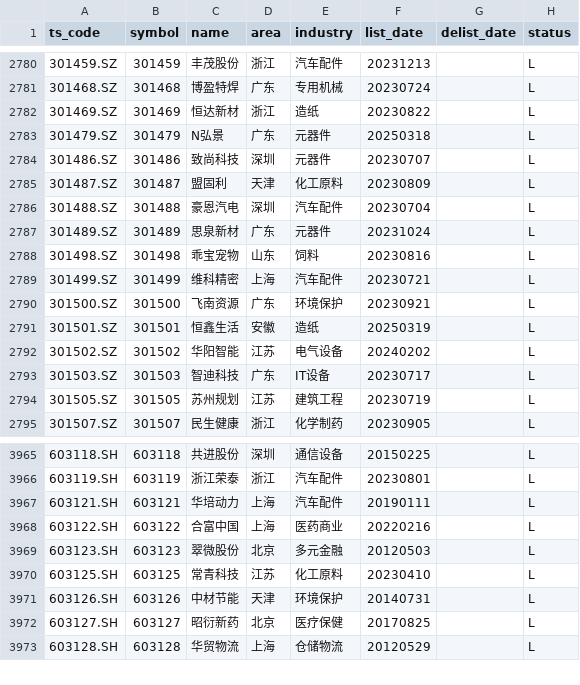
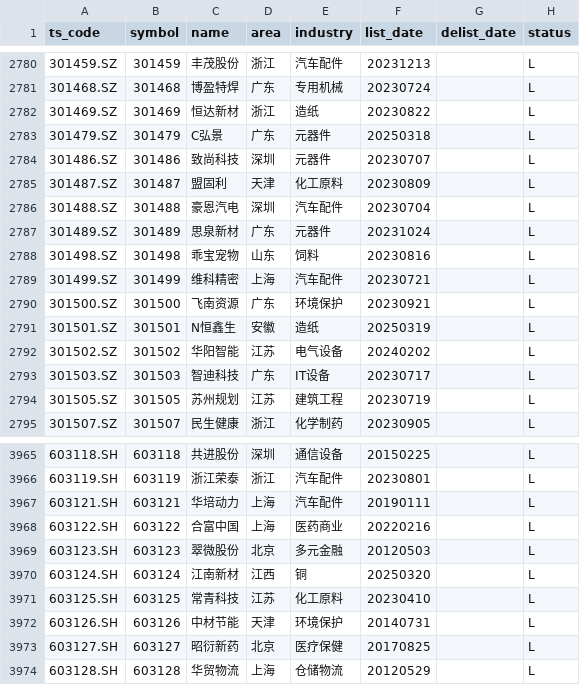
Before and after one commit to AFAN-LIFE/macropage, a CSV file: data/stock_basic.csv, drawn as a sheet; only a part is shown, gaps mark what is left out.

```diff
--- a/data/stock_basic.csv
+++ b/data/stock_basic.csv
@@ -2782,3 +2782,3 @@ ts_code,symbol,name,area,industry,list_date,delist_date,status
 301469.SZ,301469,恒达新材,浙江,造纸,20230822,,L
-301479.SZ,301479,N弘景,广东,元器件,20250318,,L
+301479.SZ,301479,C弘景,广东,元器件,20250318,,L
 301486.SZ,301486,致尚科技,深圳,元器件,20230707,,L
@@ -2790,3 +2790,3 @@ ts_code,symbol,name,area,industry,list_date,delist_date,status
 301500.SZ,301500,飞南资源,广东,环境保护,20230921,,L
-301501.SZ,301501,恒鑫生活,安徽,造纸,20250319,,L
+301501.SZ,301501,N恒鑫生,安徽,造纸,20250319,,L
 301502.SZ,301502,华阳智能,江苏,电气设备,20240202,,L
@@ -3969,2 +3969,3 @@ ts_code,symbol,name,area,industry,list_date,delist_date,status
 603123.SH,603123,翠微股份,北京,多元金融,20120503,,L
+603124.SH,603124,江南新材,江西,铜,20250320,,L
 603125.SH,603125,常青科技,江苏,化工原料,20230410,,L
```
Also changed, not shown: data/global_index.csv, data/tf_continuous.csv, 2 other files.
